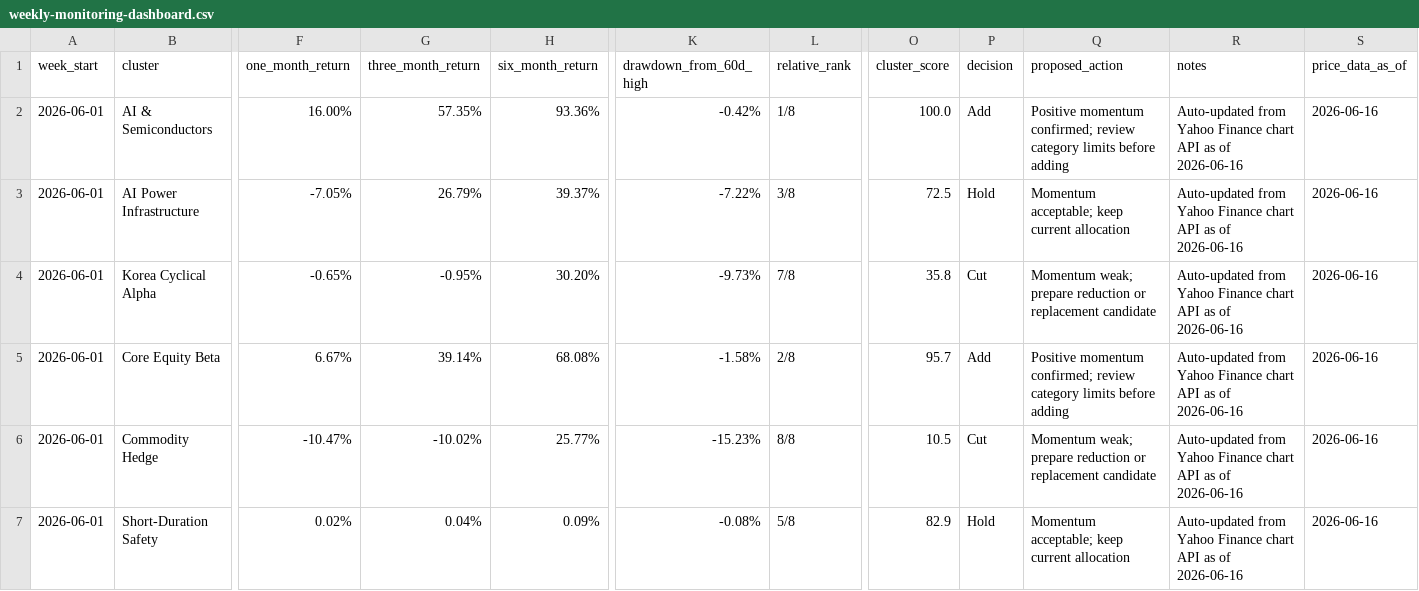
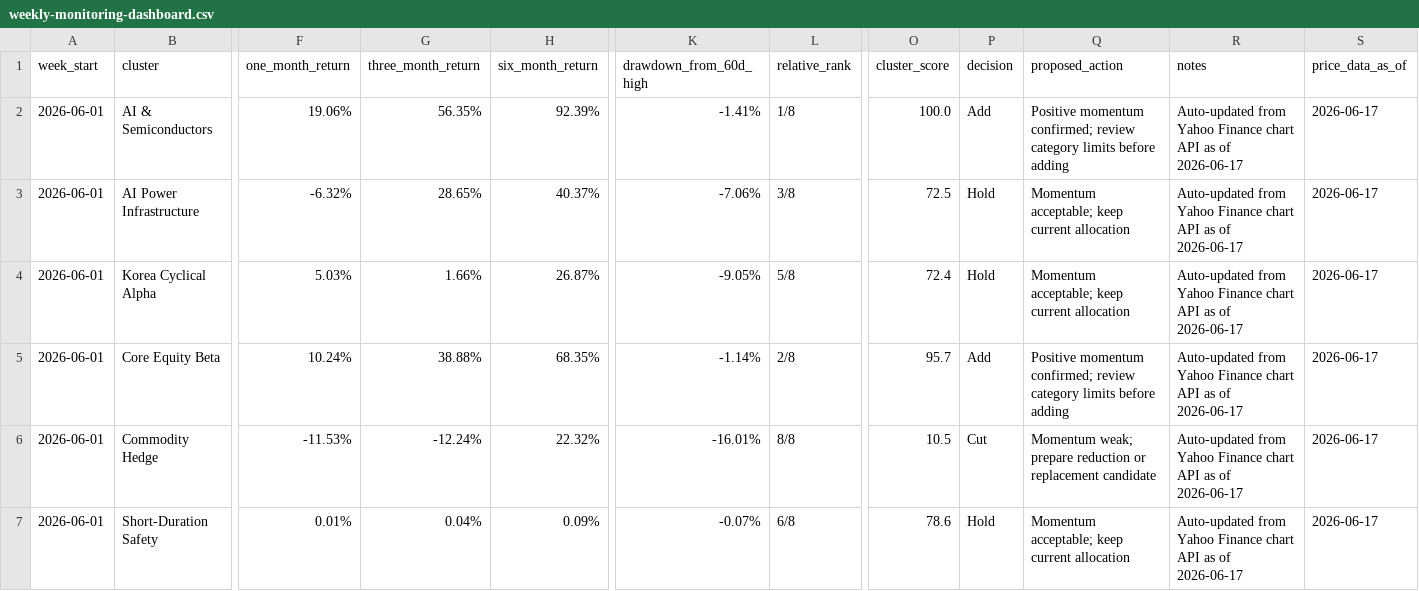
Before and after one commit to 2ynnso/DB-GAPs-EMP-strategy, a CSV file: framework/weekly-monitoring-dashboard.csv, drawn as a sheet; only a part is shown, gaps mark what is left out; the diff covers the shown part only; the diff names each change by its address in the sheet, - before the commit and + after, or states it on an @@ line.

```diff
--- a/framework/weekly-monitoring-dashboard.csv
+++ b/framework/weekly-monitoring-dashboard.csv
-F2 (one_month_return): 16.00%
+F2 (one_month_return): 19.06%
-G2 (three_month_return): 57.35%
+G2 (three_month_return): 56.35%
-H2 (six_month_return): 93.36%
+H2 (six_month_return): 92.39%
-K2 (drawdown_from_60d_high): -0.42%
+K2 (drawdown_from_60d_high): -1.41%
-R2:R7 (notes): …as of 2026-06-16
+R2:R7 (notes): …as of 2026-06-17
-S2:S7 (price_data_as_of): 2026-06-16
+S2:S7 (price_data_as_of): 2026-06-17
-F3 (one_month_return): -7.05%
+F3 (one_month_return): -6.32%
-G3 (three_month_return): 26.79%
+G3 (three_month_return): 28.65%
-H3 (six_month_return): 39.37%
+H3 (six_month_return): 40.37%
-K3 (drawdown_from_60d_high): -7.22%
+K3 (drawdown_from_60d_high): -7.06%
-F4 (one_month_return): -0.65%
+F4 (one_month_return): 5.03%
-G4 (three_month_return): -0.95%
+G4 (three_month_return): 1.66%
-H4 (six_month_return): 30.20%
+H4 (six_month_return): 26.87%
-K4 (drawdown_from_60d_high): -9.73%
+K4 (drawdown_from_60d_high): -9.05%
-L4 (relative_rank): 7/8
+L4 (relative_rank): 5/8
-O4 (cluster_score): 35.8
+O4 (cluster_score): 72.4
-P4 (decision): Cut
+P4 (decision): Hold
-Q4 (proposed_action): Momentum weak; prepare reduction or replacement candidate
+Q4 (proposed_action): Momentum acceptable; keep current allocation
-F5 (one_month_return): 6.67%
+F5 (one_month_return): 10.24%
-G5 (three_month_return): 39.14%
+G5 (three_month_return): 38.88%
-H5 (six_month_return): 68.08%
+H5 (six_month_return): 68.35%
-K5 (drawdown_from_60d_high): -1.58%
+K5 (drawdown_from_60d_high): -1.14%
-F6 (one_month_return): -10.47%
+F6 (one_month_return): -11.53%
-G6 (three_month_return): -10.02%
+G6 (three_month_return): -12.24%
-H6 (six_month_return): 25.77%
+H6 (six_month_return): 22.32%
-K6 (drawdown_from_60d_high): -15.23%
+K6 (drawdown_from_60d_high): -16.01%
-F7 (one_month_return): 0.02%
+F7 (one_month_return): 0.01%
-K7 (drawdown_from_60d_high): -0.08%
+K7 (drawdown_from_60d_high): -0.07%
-L7 (relative_rank): 5/8
+L7 (relative_rank): 6/8
-O7 (cluster_score): 82.9
+O7 (cluster_score): 78.6
```
Also changed, not shown: 16 edited cells elsewhere in this file, framework/equity-momentum.csv.
